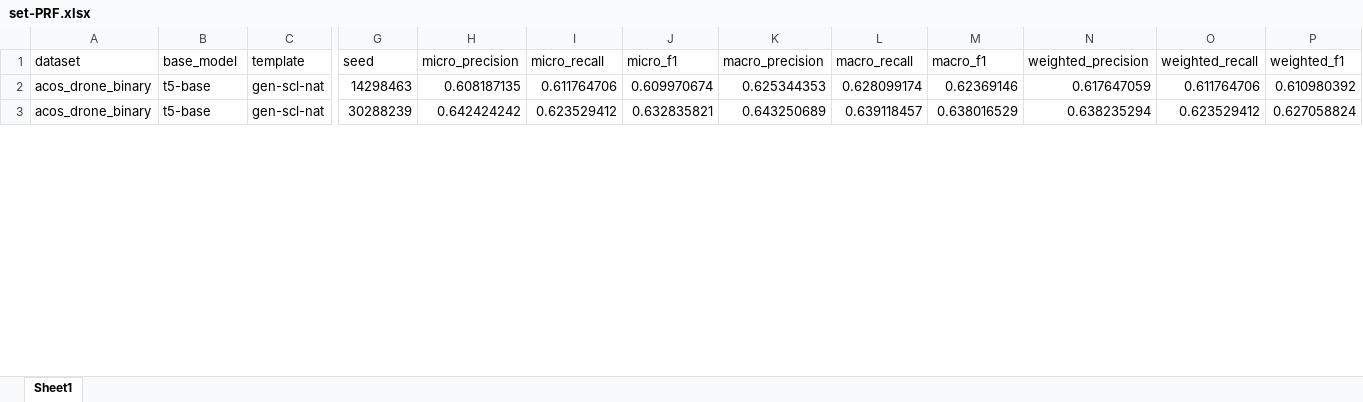
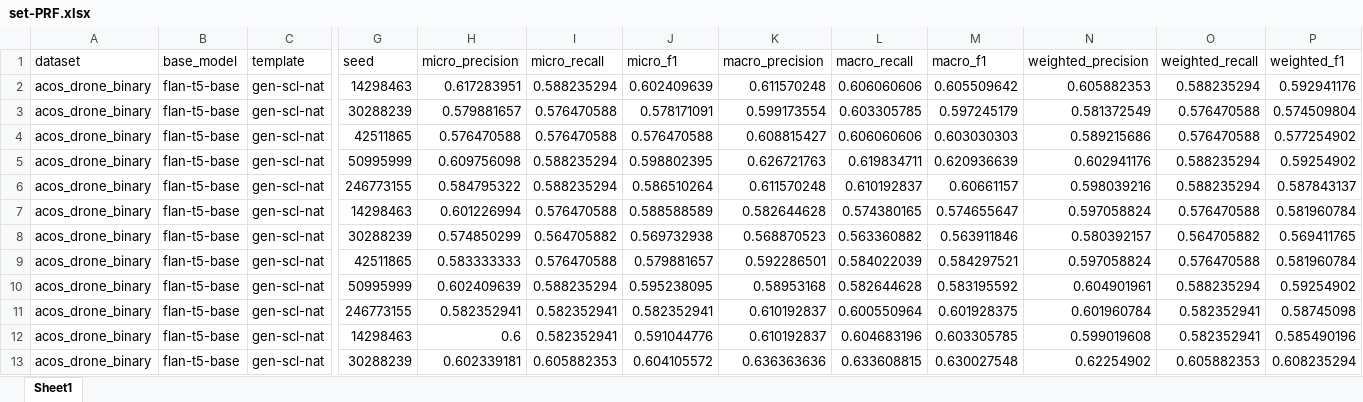
Before and after one commit to swardiantara/drone-GEN_SCL_NAT, an Excel workbook: analysis/recap/set-PRF.xlsx, sheet Sheet1, drawn as a sheet; only a part is shown, gaps mark what is left out; values as stored, in another font and other column widths than the file's, no borders; addresses are those after the commit; rows hold the shown columns only; the diff covers the shown part only; the diff names each change by its address in the sheet, - before the commit and + after, or states it on an @@ line.

```diff
--- a/analysis/recap/set-PRF.xlsx (sheet Sheet1)
+++ b/analysis/recap/set-PRF.xlsx (sheet Sheet1)
+row 2: acos_drone_binary | flan-t5-base | gen-scl-nat | 14298463 | 0.617283951 | 0.588235294 | 0.602409639 | 0.611570248 | 0.606060606 | 0.605509642 | 0.605882353 | 0.588235294 | 0.592941176
+row 3: acos_drone_binary | flan-t5-base | gen-scl-nat | 30288239 | 0.579881657 | 0.576470588 | 0.578171091 | 0.599173554 | 0.603305785 | 0.597245179 | 0.581372549 | 0.576470588 | 0.574509804
+row 4: acos_drone_binary | flan-t5-base | gen-scl-nat | 42511865 | 0.576470588 | 0.576470588 | 0.576470588 | 0.608815427 | 0.606060606 | 0.603030303 | 0.589215686 | 0.576470588 | 0.577254902
+row 5: acos_drone_binary | flan-t5-base | gen-scl-nat | 50995999 | 0.609756098 | 0.588235294 | 0.598802395 | 0.626721763 | 0.619834711 | 0.620936639 | 0.602941176 | 0.588235294 | 0.59254902
+row 6: acos_drone_binary | flan-t5-base | gen-scl-nat | 246773155 | 0.584795322 | 0.588235294 | 0.586510264 | 0.611570248 | 0.610192837 | 0.60661157 | 0.598039216 | 0.588235294 | 0.587843137
+row 7: acos_drone_binary | flan-t5-base | gen-scl-nat | 14298463 | 0.601226994 | 0.576470588 | 0.588588589 | 0.582644628 | 0.574380165 | 0.574655647 | 0.597058824 | 0.576470588 | 0.581960784
+row 8: acos_drone_binary | flan-t5-base | gen-scl-nat | 30288239 | 0.574850299 | 0.564705882 | 0.569732938 | 0.568870523 | 0.563360882 | 0.563911846 | 0.580392157 | 0.564705882 | 0.569411765
+row 9: acos_drone_binary | flan-t5-base | gen-scl-nat | 42511865 | 0.583333333 | 0.576470588 | 0.579881657 | 0.592286501 | 0.584022039 | 0.584297521 | 0.597058824 | 0.576470588 | 0.581960784
+row 10: acos_drone_binary | flan-t5-base | gen-scl-nat | 50995999 | 0.602409639 | 0.588235294 | 0.595238095 | 0.58953168 | 0.582644628 | 0.583195592 | 0.604901961 | 0.588235294 | 0.59254902
+row 11: acos_drone_binary | flan-t5-base | gen-scl-nat | 246773155 | 0.582352941 | 0.582352941 | 0.582352941 | 0.610192837 | 0.600550964 | 0.601928375 | 0.601960784 | 0.582352941 | 0.58745098
-B12:B13 (base_model): t5-base
+B12:B13 (base_model): flan-t5-base
-H12 (micro_precision): 0.608187135
+H12 (micro_precision): 0.6
-I12 (micro_recall): 0.611764706
+I12 (micro_recall): 0.582352941
-J12 (micro_f1): 0.609970674
+J12 (micro_f1): 0.591044776
-K12 (macro_precision): 0.625344353
+K12 (macro_precision): 0.610192837
-L12 (macro_recall): 0.628099174
+L12 (macro_recall): 0.604683196
-M12 (macro_f1): 0.62369146
+M12 (macro_f1): 0.603305785
-N12 (weighted_precision): 0.617647059
+N12 (weighted_precision): 0.599019608
-O12 (weighted_recall): 0.611764706
+O12 (weighted_recall): 0.582352941
-P12 (weighted_f1): 0.610980392
+P12 (weighted_f1): 0.585490196
-H13 (micro_precision): 0.642424242
+H13 (micro_precision): 0.602339181
-I13 (micro_recall): 0.623529412
+I13 (micro_recall): 0.605882353
-J13 (micro_f1): 0.632835821
+J13 (micro_f1): 0.604105572
-K13 (macro_precision): 0.643250689
+K13 (macro_precision): 0.636363636
-L13 (macro_recall): 0.639118457
+L13 (macro_recall): 0.633608815
-M13 (macro_f1): 0.638016529
+M13 (macro_f1): 0.630027548
-N13 (weighted_precision): 0.638235294
+N13 (weighted_precision): 0.62254902
-O13 (weighted_recall): 0.623529412
+O13 (weighted_recall): 0.605882353
-P13 (weighted_f1): 0.627058824
+P13 (weighted_f1): 0.608235294
```
Also changed, not shown: 43 added rows, 12 removed rows and 217 edited cells elsewhere in this sheet, analysis/recap/ac-PRF.xlsx, analysis/recap/at-PRF.xlsx, 13 other files.
